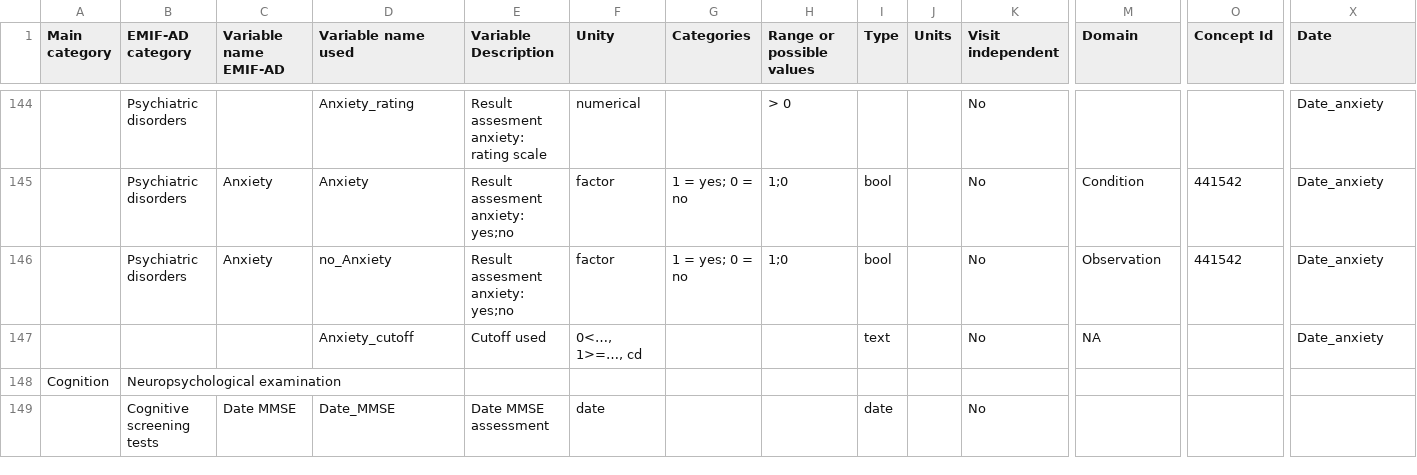
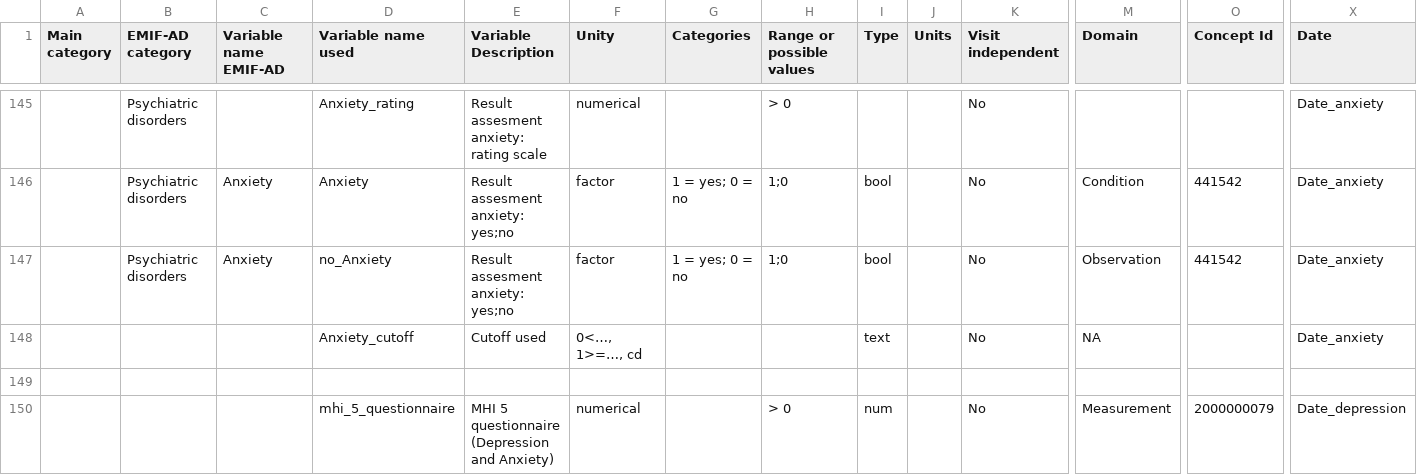
Before and after one commit to MaastrichtU-CDS/ncdc-memorabel, a CSV file: data_harmonization/ncdc_mappings/ncdc_minimal_dataset.csv, drawn as a sheet; only a part is shown, gaps mark what is left out; the shorter side is filled out with more unchanged rows; rows hold the shown columns only; the diff covers the shown part only; the diff names each change by its address in the sheet, - before the commit and + after, or states it on an @@ line.

Commit message:
Add new variables

```diff
--- a/data_harmonization/ncdc_mappings/ncdc_minimal_dataset.csv
+++ b/data_harmonization/ncdc_mappings/ncdc_minimal_dataset.csv
+row 149: (empty)
+row 150:  |  |  | mhi_5_questionnaire | MHI 5 questionnaire (Depression and Anxiety) | numerical |  | > 0 | num |  | No | Measurement | 2000000079 | Date_depression
```
Also changed, not shown: 14 added rows and 2 edited cells elsewhere in this file, data_harmonization/ncdc_mappings/destination_mapping.csv, data_harmonization/ncdc_mappings/new_concepts.csv, 1 other file.
